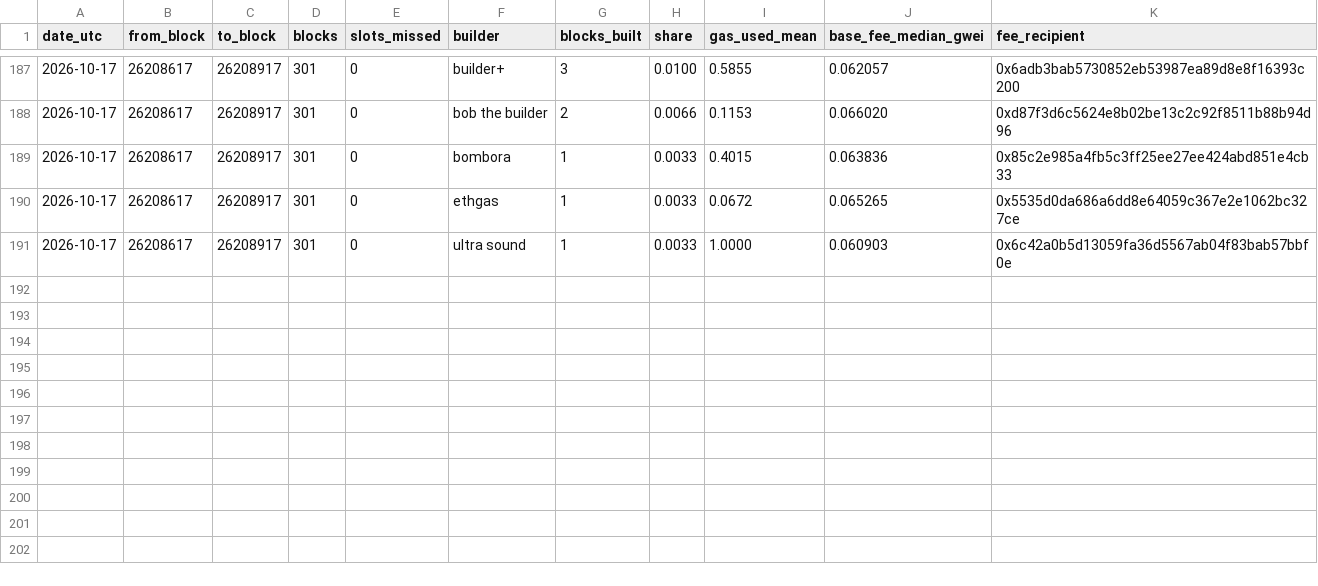
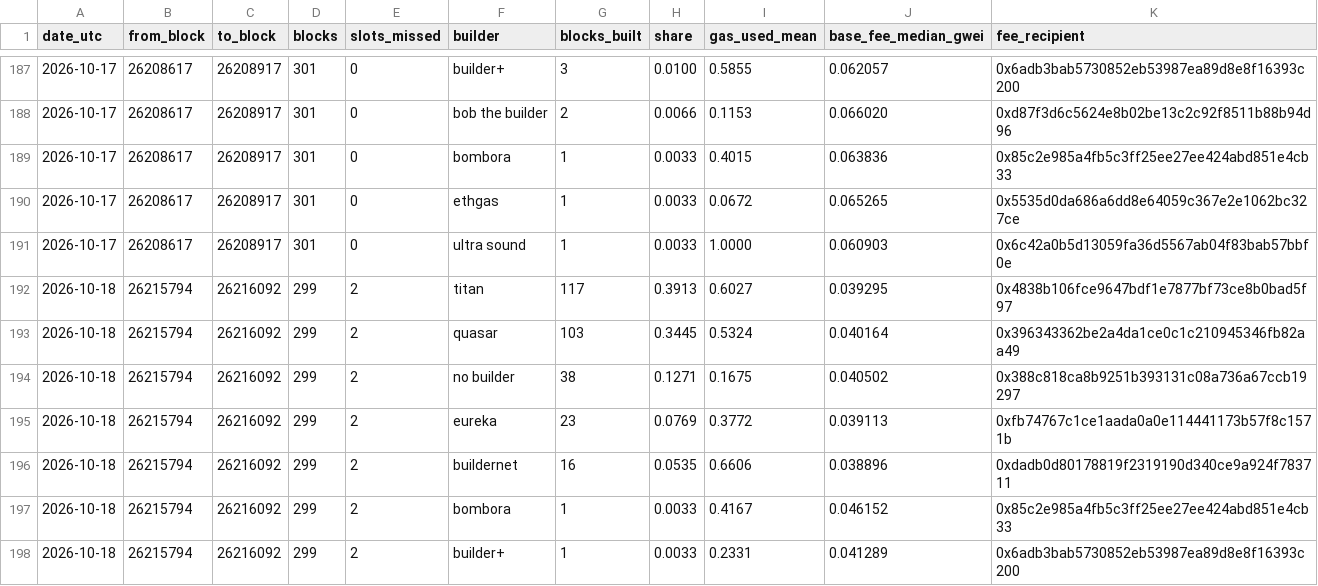
Before and after one commit to AlinaSchan/builderwatch, a CSV file: data/daily.csv, drawn as a sheet; only a part is shown, gaps mark what is left out.

```diff
--- a/data/daily.csv
+++ b/data/daily.csv
@@ -191 +191,8 @@ date_utc,from_block,to_block,blocks,slots_missed,builder,blocks_built,share,gas_
 2026-10-17,26208617,26208917,301,0,ultra sound,1,0.0033,1.0000,0.060903,0x6c42a0b5d13059fa36d5567ab04f83bab57bbf0e
+2026-10-18,26215794,26216092,299,2,titan,117,0.3913,0.6027,0.039295,0x4838b106fce9647bdf1e7877bf73ce8b0bad5f97
+2026-10-18,26215794,26216092,299,2,quasar,103,0.3445,0.5324,0.040164,0x396343362be2a4da1ce0c1c210945346fb82aa49
+2026-10-18,26215794,26216092,299,2,no builder,38,0.1271,0.1675,0.040502,0x388c818ca8b9251b393131c08a736a67ccb19297
+2026-10-18,26215794,26216092,299,2,eureka,23,0.0769,0.3772,0.039113,0xfb74767c1ce1aada0a0e114441173b57f8c1571b
+2026-10-18,26215794,26216092,299,2,buildernet,16,0.0535,0.6606,0.038896,0xdadb0d80178819f2319190d340ce9a924f783711
+2026-10-18,26215794,26216092,299,2,bombora,1,0.0033,0.4167,0.046152,0x85c2e985a4fb5c3ff25ee27ee424abd851e4cb33
+2026-10-18,26215794,26216092,299,2,builder+,1,0.0033,0.2331,0.041289,0x6adb3bab5730852eb53987ea89d8e8f16393c200
```
